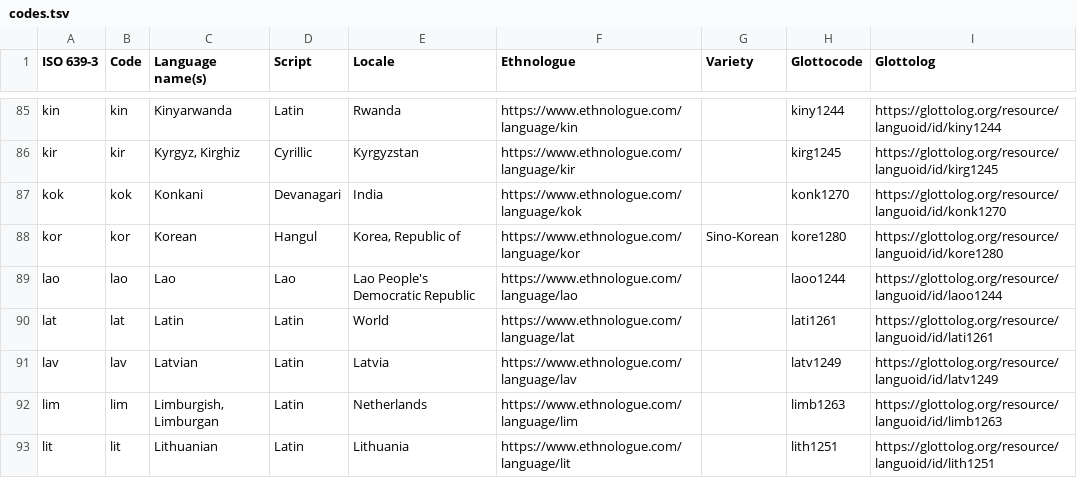
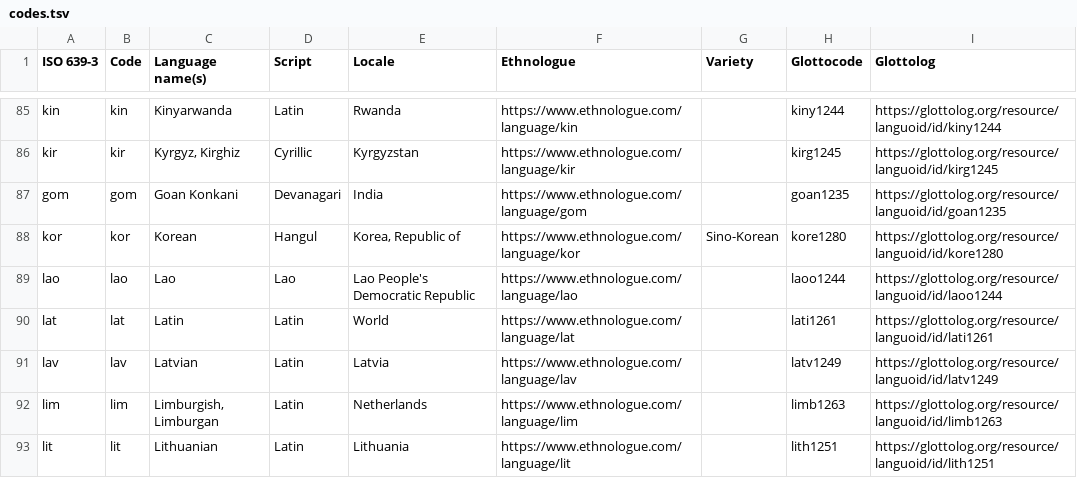
Before and after one commit to google-research-datasets/uninum, a TSV file: codes.tsv, drawn as a sheet; only a part is shown, gaps mark what is left out; removed rows and columns are numbered as before the commit, all else as after; the diff names each change by its address in the sheet, - before the commit and + after, or states it on an @@ line.

Commit message:
[gom] Renames `kok` to Goan Konkani.
`kok` is a macro-language with no one Glottocode (and the current Glottocode is no longer available). We map it onto one of the two: Goan Konkani.

```diff
--- a/codes.tsv
+++ b/codes.tsv
-row 87: kok | kok | Konkani | Devanagari | India | https://www.ethnologue.com/language/kok |  | konk1270 | https://glottolog.org/resource/languoid/id/konk1270
+row 87: gom | gom | Goan Konkani | Devanagari | India | https://www.ethnologue.com/language/gom |  | goan1235 | https://glottolog.org/resource/languoid/id/goan1235
```
Also changed, not shown: 2 other files.
